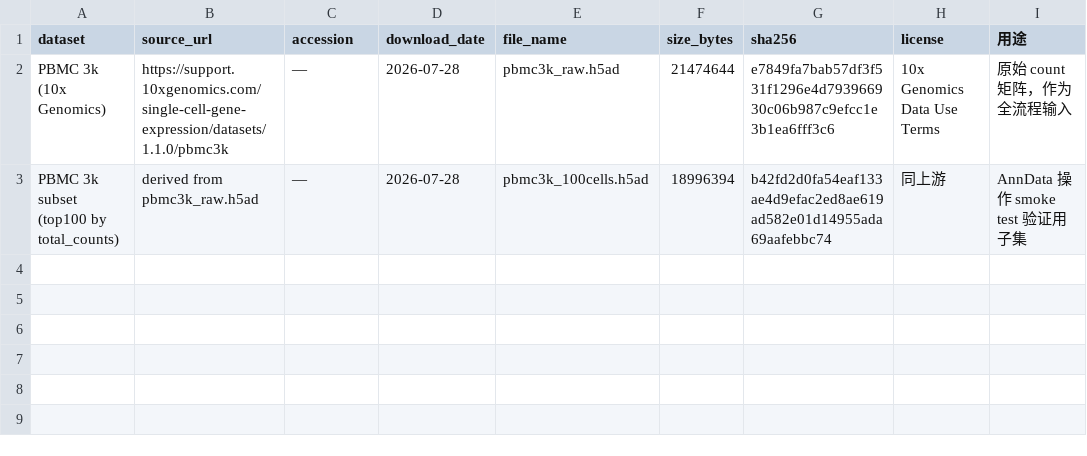
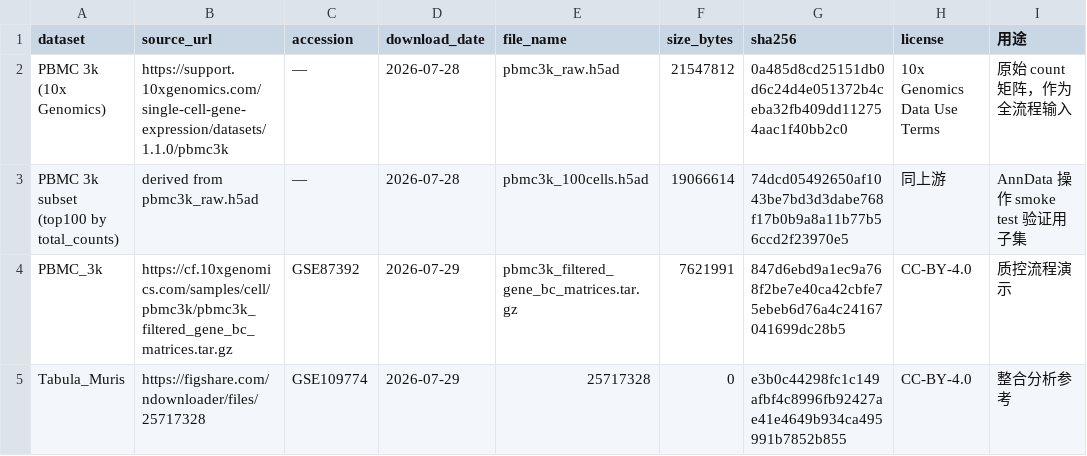
Before and after one commit to baoluwei7-lang/-, a TSV file: data_manifest.tsv, drawn as a sheet.

Commit message:
Add files via upload

```diff
--- a/data_manifest.tsv
+++ b/data_manifest.tsv
@@ -1,3 +1,5 @@
 dataset	source_url	accession	download_date	file_name	size_bytes	sha256	license	用途
-PBMC 3k (10x Genomics)	https://support.10xgenomics.com/single-cell-gene-expression/datasets/1.1.0/pbmc3k	—	2026-07-28	pbmc3k_raw.h5ad	21474644	e7849fa7bab57df3f531f1296e4d793966930c06b987c9efcc1e3b1ea6fff3c6	10x Genomics Data Use Terms	原始 count 矩阵，作为全流程输入
-PBMC 3k subset (top100 by total_counts)	derived from pbmc3k_raw.h5ad	—	2026-07-28	pbmc3k_100cells.h5ad	18996394	b42fd2d0fa54eaf133ae4d9efac2ed8ae619ad582e01d14955ada69aafebbc74	同上游	AnnData 操作 smoke test 验证用子集
+PBMC 3k (10x Genomics)	https://support.10xgenomics.com/single-cell-gene-expression/datasets/1.1.0/pbmc3k	—	2026-07-28	pbmc3k_raw.h5ad	21547812	0a485d8cd25151db0d6c24d4e051372b4ceba32fb409dd112754aac1f40bb2c0	10x Genomics Data Use Terms	原始 count 矩阵，作为全流程输入
+PBMC 3k subset (top100 by total_counts)	derived from pbmc3k_raw.h5ad	—	2026-07-28	pbmc3k_100cells.h5ad	19066614	74dcd05492650af1043be7bd3d3dabe768f17b0b9a8a11b77b56ccd2f23970e5	同上游	AnnData 操作 smoke test 验证用子集
+PBMC_3k	https://cf.10xgenomics.com/samples/cell/pbmc3k/pbmc3k_filtered_gene_bc_matrices.tar.gz	GSE87392	2026-07-29	pbmc3k_filtered_gene_bc_matrices.tar.gz	7621991	847d6ebd9a1ec9a768f2be7e40ca42cbfe75ebeb6d76a4c24167041699dc28b5	CC-BY-4.0	质控流程演示
+Tabula_Muris	https://figshare.com/ndownloader/files/25717328	GSE109774	2026-07-29	25717328	0	e3b0c44298fc1c149afbf4c8996fb92427ae41e4649b934ca495991b7852b855	CC-BY-4.0	整合分析参考
```
